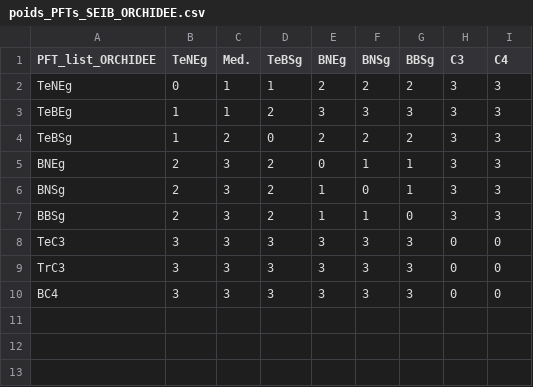
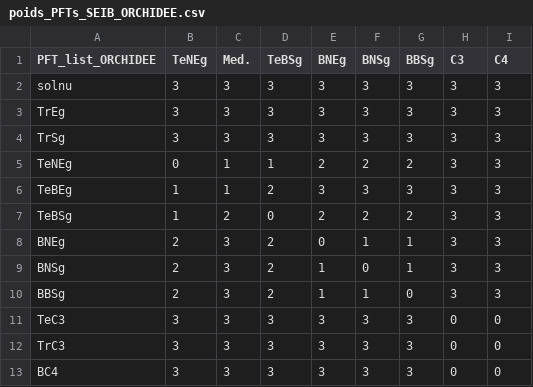
Before and after one commit to dmr-dj/pyplot-veget, a CSV file: inputdata/poids_PFTs_SEIB_ORCHIDEE.csv, drawn as a sheet; the diff names each change by its address in the sheet, - before the commit and + after, or states it on an @@ line.

Commit message:
Fixed problem for distance between SEIB and ORCHIDEE, update weights and code.

```diff
--- a/inputdata/poids_PFTs_SEIB_ORCHIDEE.csv
+++ b/inputdata/poids_PFTs_SEIB_ORCHIDEE.csv
+row 2: solnu | 3 | 3 | 3 | 3 | 3 | 3 | 3 | 3
+row 3: TrEg | 3 | 3 | 3 | 3 | 3 | 3 | 3 | 3
+row 4: TrSg | 3 | 3 | 3 | 3 | 3 | 3 | 3 | 3
```
Also changed, not shown: 1 other file.
